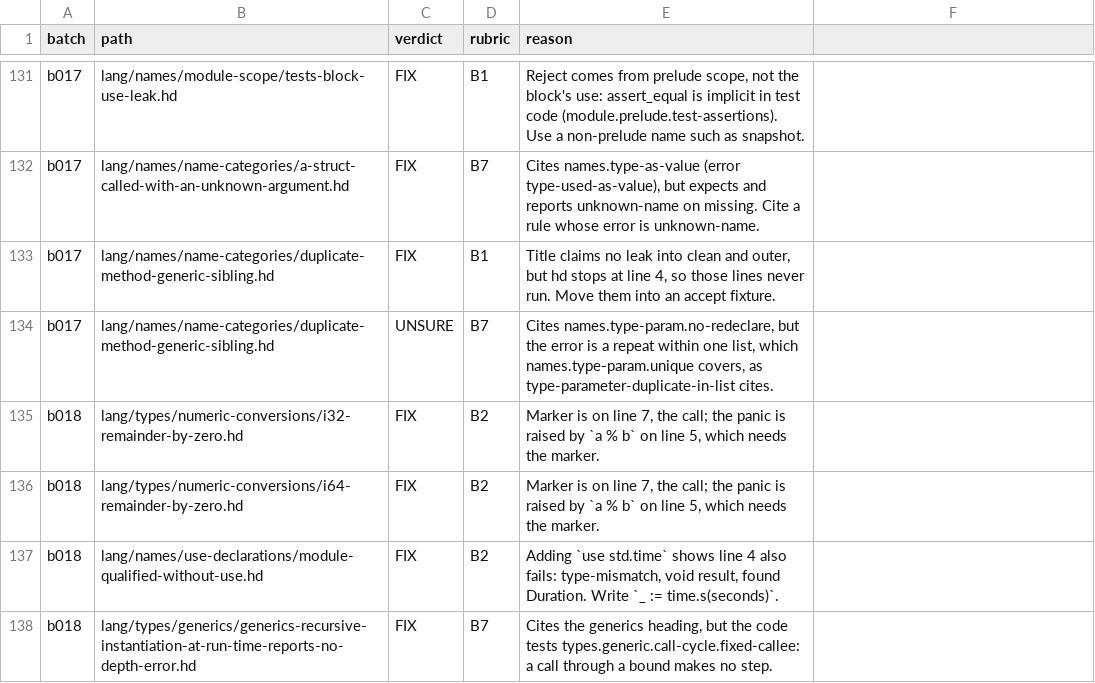
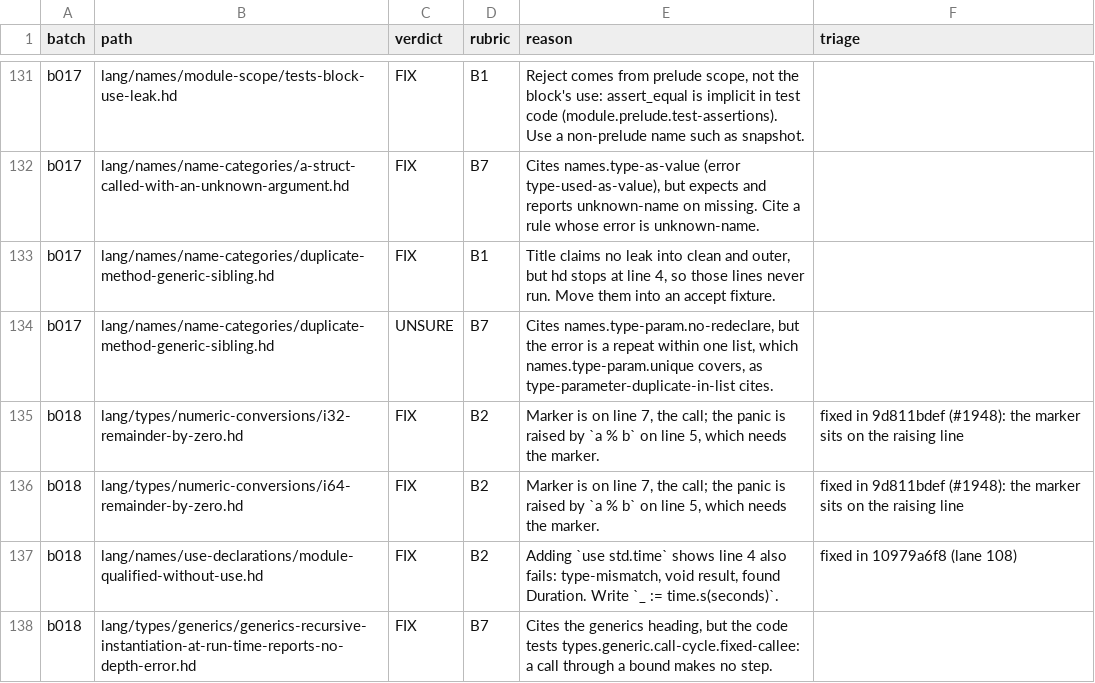
Before and after one commit to HerringtonDarkholme/hd-lang, a TSV file: docs/audit/conformance-fixture-review-2026-11-14/review-rows.tsv, drawn as a sheet; only a part is shown, gaps mark what is left out; the diff covers the shown part only.

```diff
--- a/docs/audit/conformance-fixture-review-2026-11-14/review-rows.tsv
+++ b/docs/audit/conformance-fixture-review-2026-11-14/review-rows.tsv
@@ -1 +1 @@
-batch	path	verdict	rubric	reason
+batch	path	verdict	rubric	reason	triage
@@ -135,3 +135,3 @@ b017	lang/names/name-categories/duplicate-method-generic-sibling.hd	UNSURE	B7	Ci
-b018	lang/types/numeric-conversions/i32-remainder-by-zero.hd	FIX	B2	Marker is on line 7, the call; the panic is raised by `a % b` on line 5, which needs the marker.
-b018	lang/types/numeric-conversions/i64-remainder-by-zero.hd	FIX	B2	Marker is on line 7, the call; the panic is raised by `a % b` on line 5, which needs the marker.
-b018	lang/names/use-declarations/module-qualified-without-use.hd	FIX	B2	Adding `use std.time` shows line 4 also fails: type-mismatch, void result, found Duration. Write `_ := time.s(seconds)`.
+b018	lang/types/numeric-conversions/i32-remainder-by-zero.hd	FIX	B2	Marker is on line 7, the call; the panic is raised by `a % b` on line 5, which needs the marker.	fixed in 9d811bdef (#1948): the marker sits on the raising line
+b018	lang/types/numeric-conversions/i64-remainder-by-zero.hd	FIX	B2	Marker is on line 7, the call; the panic is raised by `a % b` on line 5, which needs the marker.	fixed in 9d811bdef (#1948): the marker sits on the raising line
+b018	lang/names/use-declarations/module-qualified-without-use.hd	FIX	B2	Adding `use std.time` shows line 4 also fails: type-mismatch, void result, found Duration. Write `_ := time.s(seconds)`.	fixed in 10979a6f8 (lane 108)
```
Also changed, not shown: 32 edited cells elsewhere in this file, 9 other files.
